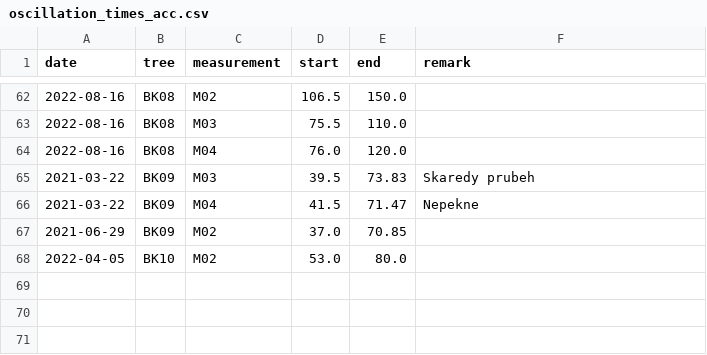
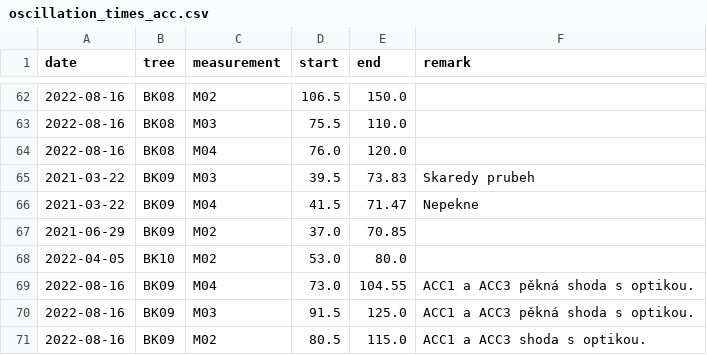
Before and after one commit to arborist-mendelu/dynatree, a CSV file: csv/oscillation_times_acc.csv, drawn as a sheet; only a part is shown, gaps mark what is left out.

Commit message:
csv pro acc

```diff
--- a/csv/oscillation_times_acc.csv
+++ b/csv/oscillation_times_acc.csv
@@ -68 +68,4 @@ date,tree,measurement,start,end,remark
 2022-04-05,BK10,M02,53.0,80.0,
+2022-08-16,BK09,M04,73.0,104.55,ACC1 a ACC3 pěkná shoda s optikou.
+2022-08-16,BK09,M03,91.5,125.0,ACC1 a ACC3 pěkná shoda s optikou.
+2022-08-16,BK09,M02,80.5,115.0,ACC1 a ACC3 shoda s optikou.
```
